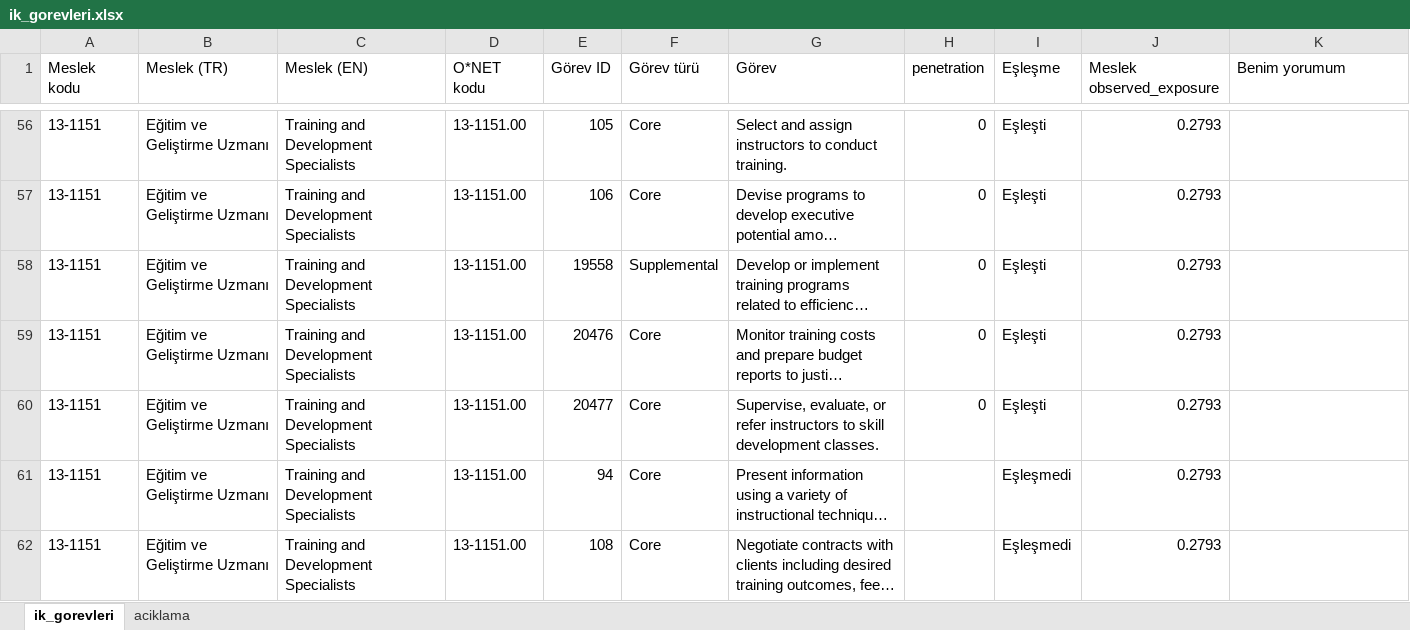
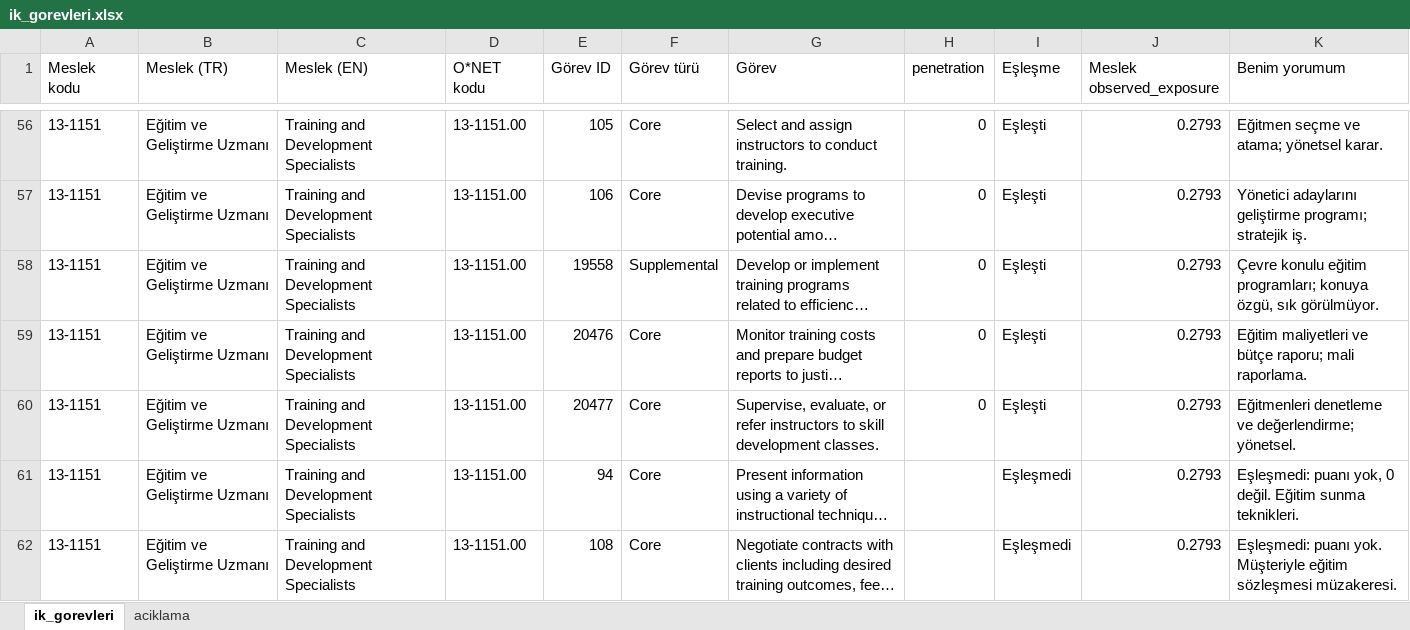
Before and after one commit to 4hmetcakmak/hr-ai-exposure-analysis, an Excel workbook: reports/tables/ik_gorevleri.xlsx, sheet ik_gorevleri, drawn as a sheet; only a part is shown, gaps mark what is left out; long unchanged cells end in …; values as stored, in another font and other column widths than the file's, no borders; the diff covers the shown part only; the diff names each change by its address in the sheet, - before the commit and + after, or states it on an @@ line.

```diff
--- a/reports/tables/ik_gorevleri.xlsx (sheet ik_gorevleri)
+++ b/reports/tables/ik_gorevleri.xlsx (sheet ik_gorevleri)
-K56 (Benim yorumum): (empty)
+K56 (Benim yorumum): Eğitmen seçme ve atama; yönetsel karar.
-K57 (Benim yorumum): (empty)
+K57 (Benim yorumum): Yönetici adaylarını geliştirme programı; stratejik iş.
-K58 (Benim yorumum): (empty)
+K58 (Benim yorumum): Çevre konulu eğitim programları; konuya özgü, sık görülmüyor.
-K59 (Benim yorumum): (empty)
+K59 (Benim yorumum): Eğitim maliyetleri ve bütçe raporu; mali raporlama.
-K60 (Benim yorumum): (empty)
+K60 (Benim yorumum): Eğitmenleri denetleme ve değerlendirme; yönetsel.
-K61 (Benim yorumum): (empty)
+K61 (Benim yorumum): Eşleşmedi: puanı yok, 0 değil. Eğitim sunma teknikleri.
-K62 (Benim yorumum): (empty)
+K62 (Benim yorumum): Eşleşmedi: puanı yok. Müşteriyle eğitim sözleşmesi müzakeresi.
```
Also changed, not shown: 149 edited cells elsewhere in this sheet, sheet aciklama.
